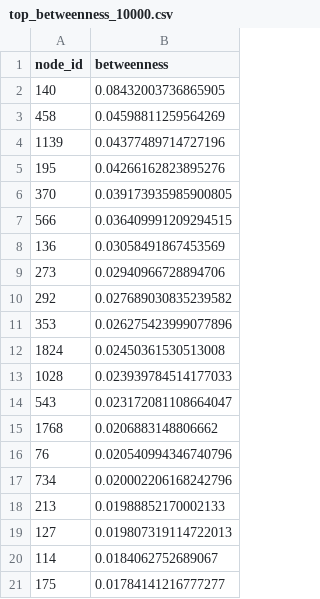
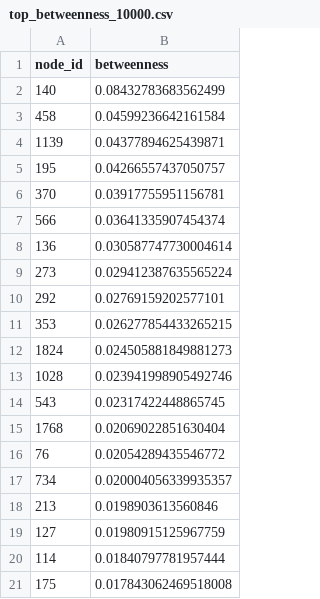
Before and after one commit to Dkasu/DMSN-Group-Project, a CSV file: outputs/task1_edge_list_10000/tables/top_betweenness_10000.csv, drawn as a sheet.

Commit message:
Add Task 2 broker analysis and update outputs
Append a Task 2 broker/brokerage analysis to scripts/build_directed_graph.py: adds import for community_louvain, computes approximate betweenness (k=min(10000,n), seed=42), closeness, and degree; prints top brokers and a simple broker classification; runs Louvain community detection and ranks handler-like intermediary candidates by a broker_score = betweenness * communities_connected / degree (HUB_DEGREE_CUTOFF=500). Also updates generated outputs (regenerated PNG figures, top_betweenness_10000.csv values) and refreshes GEXF metadata (NetworkX 3.6.1 and new lastmodifieddate). Documentation-style printouts added for inspection and tuning.

```diff
--- a/outputs/task1_edge_list_10000/tables/top_betweenness_10000.csv
+++ b/outputs/task1_edge_list_10000/tables/top_betweenness_10000.csv
@@ -1,21 +1,21 @@
 node_id,betweenness
-140,0.08432003736865905
-458,0.04598811259564269
-1139,0.04377489714727196
-195,0.04266162823895276
-370,0.039173935985900805
-566,0.036409991209294515
-136,0.03058491867453569
-273,0.02940966728894706
-292,0.027689030835239582
-353,0.026275423999077896
-1824,0.02450361530513008
-1028,0.023939784514177033
-543,0.023172081108664047
-1768,0.0206883148806662
-76,0.020540994346740796
-734,0.020002206168242796
-213,0.01988852170002133
-127,0.019807319114722013
-114,0.0184062752689067
-175,0.01784141216777277
+140,0.08432783683562499
+458,0.04599236642161584
+1139,0.04377894625439871
+195,0.04266557437050757
+370,0.03917755951156781
+566,0.03641335907454374
+136,0.030587747730004614
+273,0.029412387635565224
+292,0.02769159202577101
+353,0.026277854433265215
+1824,0.024505881849881273
+1028,0.023941998905492746
+543,0.02317422448865745
+1768,0.02069022851630404
+76,0.02054289435546772
+734,0.020004056339935357
+213,0.0198903613560846
+127,0.01980915125967759
+114,0.01840797781957444
+175,0.017843062469518008
```
Also changed, not shown: 7 other files.
